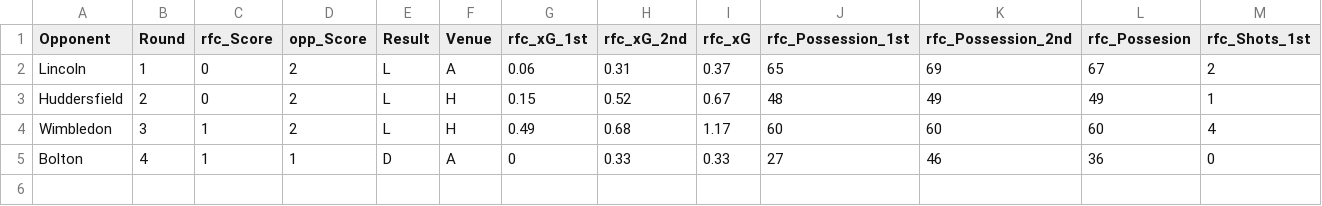
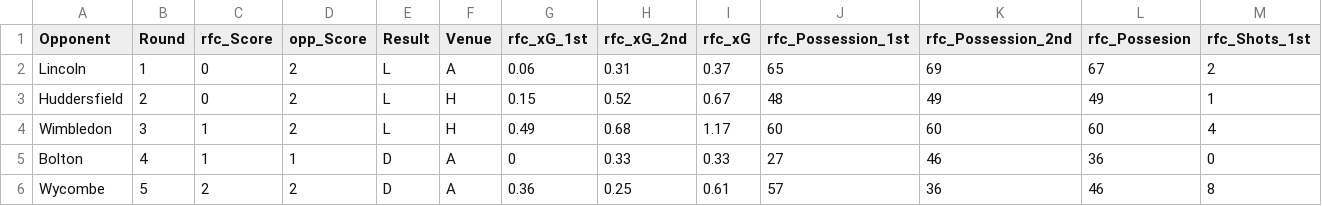
Before and after one commit to abryantgithub/Football_Analysis, a CSV file: data/rfc_matchdata.csv, drawn as a sheet; only a part is shown; rows hold the shown columns only; the diff names each change by its address in the sheet, - before the commit and + after, or states it on an @@ line.

Commit message:
Add Wycombe Away analysis

```diff
--- a/data/rfc_matchdata.csv
+++ b/data/rfc_matchdata.csv
+row 6: Wycombe | 5 | 2 | 2 | D | A | 0.36 | 0.25 | 0.61 | 57 | 36 | 46 | 8
```
Also changed, not shown: 2 other files.
